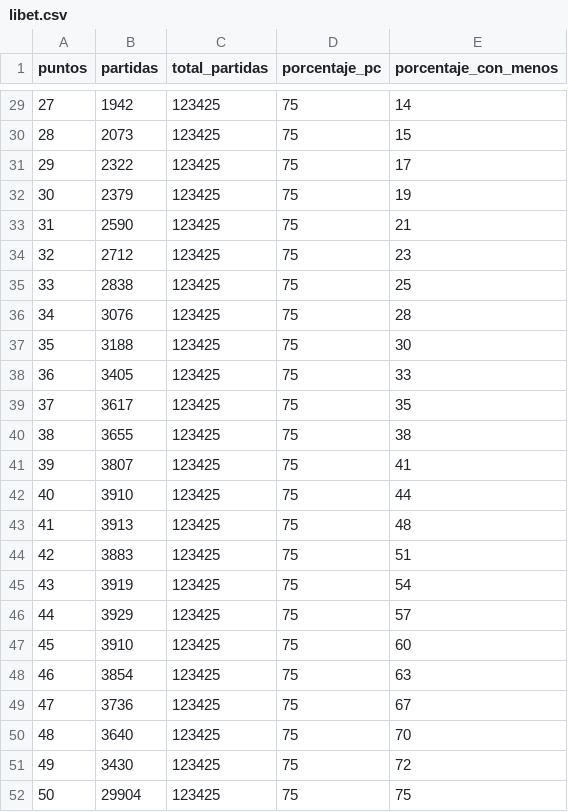
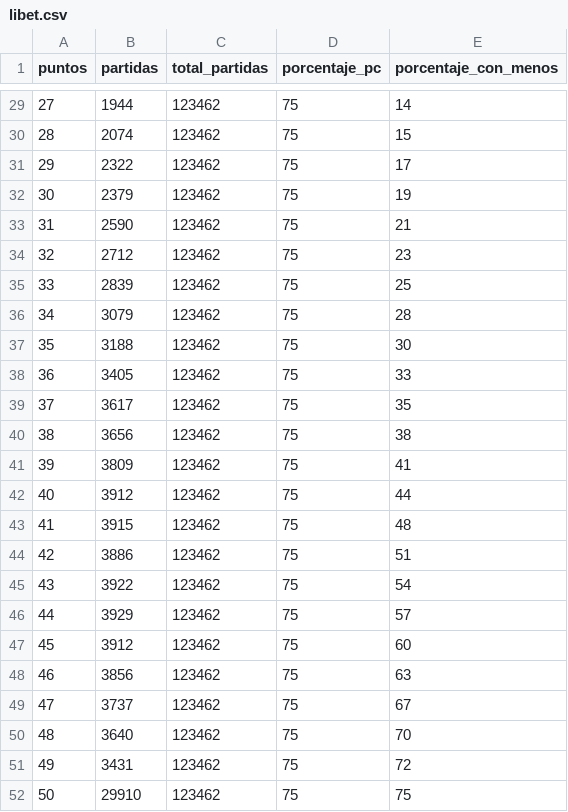
Before and after one commit to juancuiule/elnudo-flat, a CSV file: libet.csv, drawn as a sheet; only a part is shown, gaps mark what is left out; the diff covers the shown part only.

```diff
--- a/libet.csv
+++ b/libet.csv
@@ -29,24 +29,24 @@ puntos,partidas,total_partidas,porcentaje_pc,porcentaje_con_menos
-27,1942,123425,75,14
-28,2073,123425,75,15
-29,2322,123425,75,17
-30,2379,123425,75,19
-31,2590,123425,75,21
-32,2712,123425,75,23
-33,2838,123425,75,25
-34,3076,123425,75,28
-35,3188,123425,75,30
-36,3405,123425,75,33
-37,3617,123425,75,35
-38,3655,123425,75,38
-39,3807,123425,75,41
-40,3910,123425,75,44
-41,3913,123425,75,48
-42,3883,123425,75,51
-43,3919,123425,75,54
-44,3929,123425,75,57
-45,3910,123425,75,60
-46,3854,123425,75,63
-47,3736,123425,75,67
-48,3640,123425,75,70
-49,3430,123425,75,72
-50,29904,123425,75,75
+27,1944,123462,75,14
+28,2074,123462,75,15
+29,2322,123462,75,17
+30,2379,123462,75,19
+31,2590,123462,75,21
+32,2712,123462,75,23
+33,2839,123462,75,25
+34,3079,123462,75,28
+35,3188,123462,75,30
+36,3405,123462,75,33
+37,3617,123462,75,35
+38,3656,123462,75,38
+39,3809,123462,75,41
+40,3912,123462,75,44
+41,3915,123462,75,48
+42,3886,123462,75,51
+43,3922,123462,75,54
+44,3929,123462,75,57
+45,3912,123462,75,60
+46,3856,123462,75,63
+47,3737,123462,75,67
+48,3640,123462,75,70
+49,3431,123462,75,72
+50,29910,123462,75,75
```
Also changed, not shown: 31 edited cells elsewhere in this file, 3 other files.
